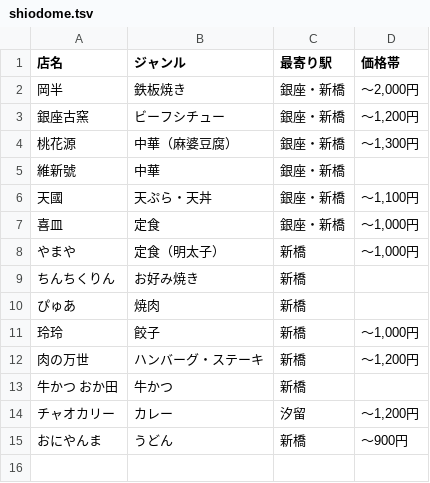
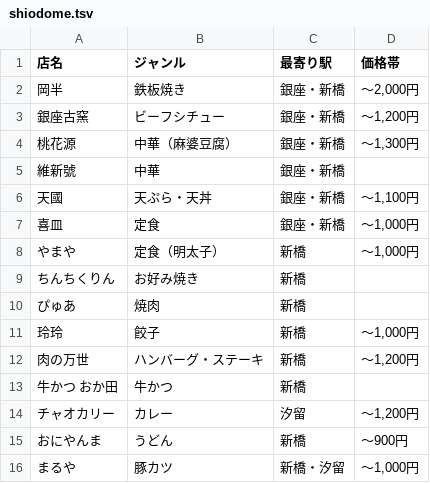
Before and after one commit to jami-i/lunch, a TSV file: shiodome.tsv, drawn as a sheet; the diff names each change by its address in the sheet, - before the commit and + after, or states it on an @@ line.

Commit message:
add まるや

```diff
--- a/shiodome.tsv
+++ b/shiodome.tsv
+row 16: まるや | 豚カツ | 新橋・汐留 | ～1,000円
```
